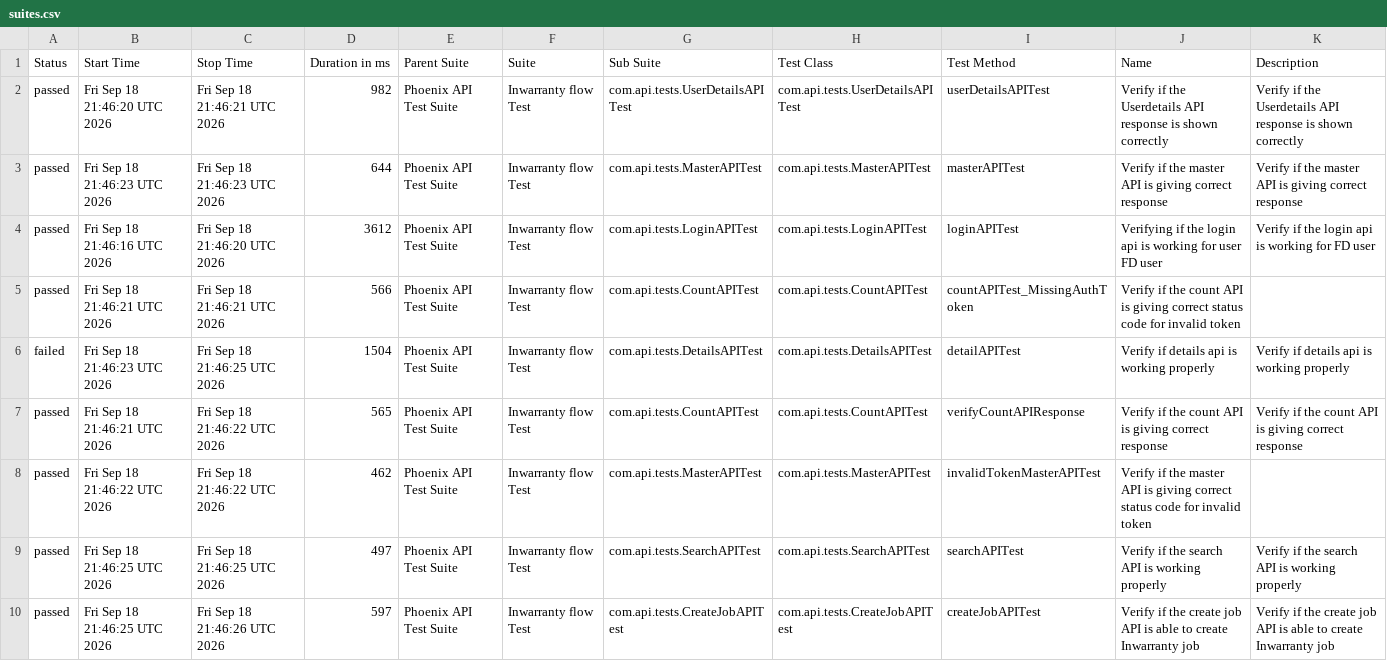
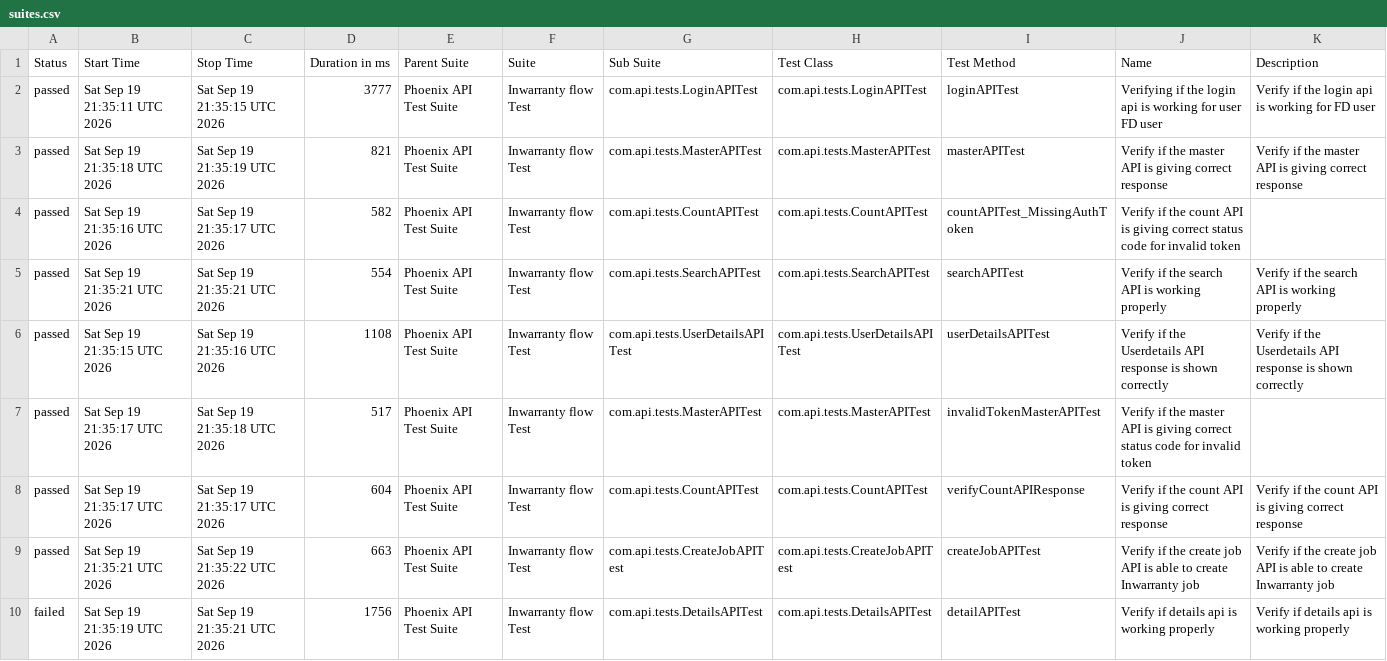
Before and after one commit to srinivaskinik/AutomationFramework-Phoenix-RestAssured, a CSV file: data/suites.csv, drawn as a sheet.

```diff
--- a/data/suites.csv
+++ b/data/suites.csv
@@ -1,10 +1,10 @@
 "Status","Start Time","Stop Time","Duration in ms","Parent Suite","Suite","Sub Suite","Test Class","Test Method","Name","Description"
-"passed","Fri Sep 18 21:46:20 UTC 2026","Fri Sep 18 21:46:21 UTC 2026","982","Phoenix API Test Suite","Inwarranty flow Test","com.api.tests.UserDetailsAPITest","com.api.tests.UserDetailsAPITest","userDetailsAPITest","Verify if the Userdetails API response is shown correctly","Verify if the Userdetails API response is shown correctly"
-"passed","Fri Sep 18 21:46:23 UTC 2026","Fri Sep 18 21:46:23 UTC 2026","644","Phoenix API Test Suite","Inwarranty flow Test","com.api.tests.MasterAPITest","com.api.tests.MasterAPITest","masterAPITest","Verify if the master API is giving correct response","Verify if the master API is giving correct response"
-"passed","Fri Sep 18 21:46:16 UTC 2026","Fri Sep 18 21:46:20 UTC 2026","3612","Phoenix API Test Suite","Inwarranty flow Test","com.api.tests.LoginAPITest","com.api.tests.LoginAPITest","loginAPITest","Verifying if the login api is working for user FD user","Verify if the login api is working for FD user"
-"passed","Fri Sep 18 21:46:21 UTC 2026","Fri Sep 18 21:46:21 UTC 2026","566","Phoenix API Test Suite","Inwarranty flow Test","com.api.tests.CountAPITest","com.api.tests.CountAPITest","countAPITest_MissingAuthToken","Verify if the count API is giving correct status code for invalid token",""
-"failed","Fri Sep 18 21:46:23 UTC 2026","Fri Sep 18 21:46:25 UTC 2026","1504","Phoenix API Test Suite","Inwarranty flow Test","com.api.tests.DetailsAPITest","com.api.tests.DetailsAPITest","detailAPITest","Verify if details api is working properly","Verify if details api is working properly"
-"passed","Fri Sep 18 21:46:21 UTC 2026","Fri Sep 18 21:46:22 UTC 2026","565","Phoenix API Test Suite","Inwarranty flow Test","com.api.tests.CountAPITest","com.api.tests.CountAPITest","verifyCountAPIResponse","Verify if the count API is giving correct response","Verify if the count API is giving correct response"
-"passed","Fri Sep 18 21:46:22 UTC 2026","Fri Sep 18 21:46:22 UTC 2026","462","Phoenix API Test Suite","Inwarranty flow Test","com.api.tests.MasterAPITest","com.api.tests.MasterAPITest","invalidTokenMasterAPITest","Verify if the master API is giving correct status code for invalid token",""
-"passed","Fri Sep 18 21:46:25 UTC 2026","Fri Sep 18 21:46:25 UTC 2026","497","Phoenix API Test Suite","Inwarranty flow Test","com.api.tests.SearchAPITest","com.api.tests.SearchAPITest","searchAPITest","Verify if the search API is working properly","Verify if the search API is working properly"
-"passed","Fri Sep 18 21:46:25 UTC 2026","Fri Sep 18 21:46:26 UTC 2026","597","Phoenix API Test Suite","Inwarranty flow Test","com.api.tests.CreateJobAPITest","com.api.tests.CreateJobAPITest","createJobAPITest","Verify if the create job API is able to create Inwarranty job","Verify if the create job API is able to create Inwarranty job"
+"passed","Sat Sep 19 21:35:11 UTC 2026","Sat Sep 19 21:35:15 UTC 2026","3777","Phoenix API Test Suite","Inwarranty flow Test","com.api.tests.LoginAPITest","com.api.tests.LoginAPITest","loginAPITest","Verifying if the login api is working for user FD user","Verify if the login api is working for FD user"
+"passed","Sat Sep 19 21:35:18 UTC 2026","Sat Sep 19 21:35:19 UTC 2026","821","Phoenix API Test Suite","Inwarranty flow Test","com.api.tests.MasterAPITest","com.api.tests.MasterAPITest","masterAPITest","Verify if the master API is giving correct response","Verify if the master API is giving correct response"
+"passed","Sat Sep 19 21:35:16 UTC 2026","Sat Sep 19 21:35:17 UTC 2026","582","Phoenix API Test Suite","Inwarranty flow Test","com.api.tests.CountAPITest","com.api.tests.CountAPITest","countAPITest_MissingAuthToken","Verify if the count API is giving correct status code for invalid token",""
+"passed","Sat Sep 19 21:35:21 UTC 2026","Sat Sep 19 21:35:21 UTC 2026","554","Phoenix API Test Suite","Inwarranty flow Test","com.api.tests.SearchAPITest","com.api.tests.SearchAPITest","searchAPITest","Verify if the search API is working properly","Verify if the search API is working properly"
+"passed","Sat Sep 19 21:35:15 UTC 2026","Sat Sep 19 21:35:16 UTC 2026","1108","Phoenix API Test Suite","Inwarranty flow Test","com.api.tests.UserDetailsAPITest","com.api.tests.UserDetailsAPITest","userDetailsAPITest","Verify if the Userdetails API response is shown correctly","Verify if the Userdetails API response is shown correctly"
+"passed","Sat Sep 19 21:35:17 UTC 2026","Sat Sep 19 21:35:18 UTC 2026","517","Phoenix API Test Suite","Inwarranty flow Test","com.api.tests.MasterAPITest","com.api.tests.MasterAPITest","invalidTokenMasterAPITest","Verify if the master API is giving correct status code for invalid token",""
+"passed","Sat Sep 19 21:35:17 UTC 2026","Sat Sep 19 21:35:17 UTC 2026","604","Phoenix API Test Suite","Inwarranty flow Test","com.api.tests.CountAPITest","com.api.tests.CountAPITest","verifyCountAPIResponse","Verify if the count API is giving correct response","Verify if the count API is giving correct response"
+"passed","Sat Sep 19 21:35:21 UTC 2026","Sat Sep 19 21:35:22 UTC 2026","663","Phoenix API Test Suite","Inwarranty flow Test","com.api.tests.CreateJobAPITest","com.api.tests.CreateJobAPITest","createJobAPITest","Verify if the create job API is able to create Inwarranty job","Verify if the create job API is able to create Inwarranty job"
+"failed","Sat Sep 19 21:35:19 UTC 2026","Sat Sep 19 21:35:21 UTC 2026","1756","Phoenix API Test Suite","Inwarranty flow Test","com.api.tests.DetailsAPITest","com.api.tests.DetailsAPITest","detailAPITest","Verify if details api is working properly","Verify if details api is working properly"
```
Also changed, not shown: data/behaviors.csv, 58 other files.
